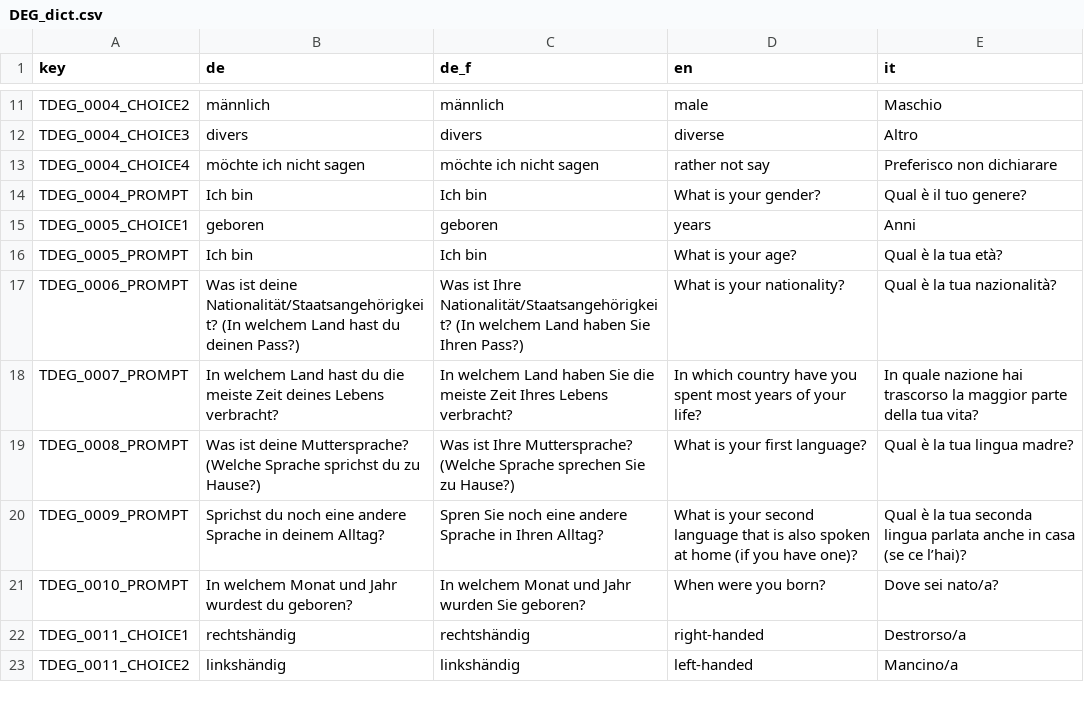
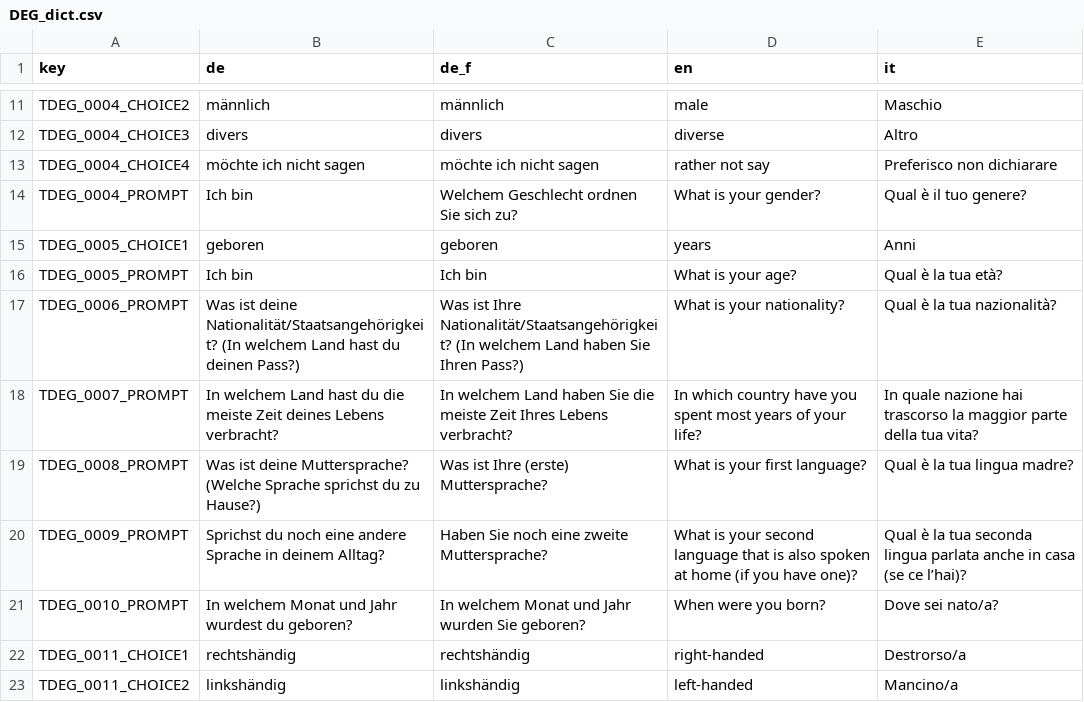
Before and after one commit to fmhoeger/psyquest, a CSV file: data_raw/dicts/DEG_dict.csv, drawn as a sheet; only a part is shown, gaps mark what is left out.

```diff
--- a/data_raw/dicts/DEG_dict.csv
+++ b/data_raw/dicts/DEG_dict.csv
@@ -13,3 +13,3 @@
 "TDEG_0004_CHOICE4";"möchte ich nicht sagen";"möchte ich nicht sagen";"rather not say";"Preferisco non dichiarare"
-"TDEG_0004_PROMPT";"Ich bin";"Ich bin";"What is your gender?";"Qual è il tuo genere?"
+"TDEG_0004_PROMPT";"Ich bin";"Welchem Geschlecht ordnen Sie sich zu?";"What is your gender?";"Qual è il tuo genere?"
 "TDEG_0005_CHOICE1";"geboren";"geboren";"years";"Anni"
@@ -18,4 +18,4 @@
 "TDEG_0007_PROMPT";"In welchem Land hast du die meiste Zeit deines Lebens verbracht?";"In welchem Land haben Sie die meiste Zeit Ihres Lebens verbracht?";"In which country have you spent most years of your life?";"In quale nazione hai trascorso la maggior parte della tua vita?"
-"TDEG_0008_PROMPT";"Was ist deine Muttersprache? (Welche Sprache sprichst du zu Hause?)";"Was ist Ihre Muttersprache? (Welche Sprache sprechen Sie zu Hause?)";"What is your first language?";"Qual è la tua lingua madre?"
-"TDEG_0009_PROMPT";"Sprichst du noch eine andere Sprache in deinem Alltag?";"Spren Sie noch eine andere Sprache in Ihren Alltag?";"What is your second language that is also spoken at home (if you have one)?";"Qual è la tua seconda lingua parlata anche in casa (se ce l’hai)?"
+"TDEG_0008_PROMPT";"Was ist deine Muttersprache? (Welche Sprache sprichst du zu Hause?)";"Was ist Ihre (erste) Muttersprache?";"What is your first language?";"Qual è la tua lingua madre?"
+"TDEG_0009_PROMPT";"Sprichst du noch eine andere Sprache in deinem Alltag?";"Haben Sie noch eine zweite Muttersprache?";"What is your second language that is also spoken at home (if you have one)?";"Qual è la tua seconda lingua parlata anche in casa (se ce l’hai)?"
 "TDEG_0010_PROMPT";"In welchem Monat und Jahr wurdest du geboren?";"In welchem Monat und Jahr wurden Sie geboren?";"When were you born?";"Dove sei nato/a?"
```
Also changed, not shown: 1 other file.
